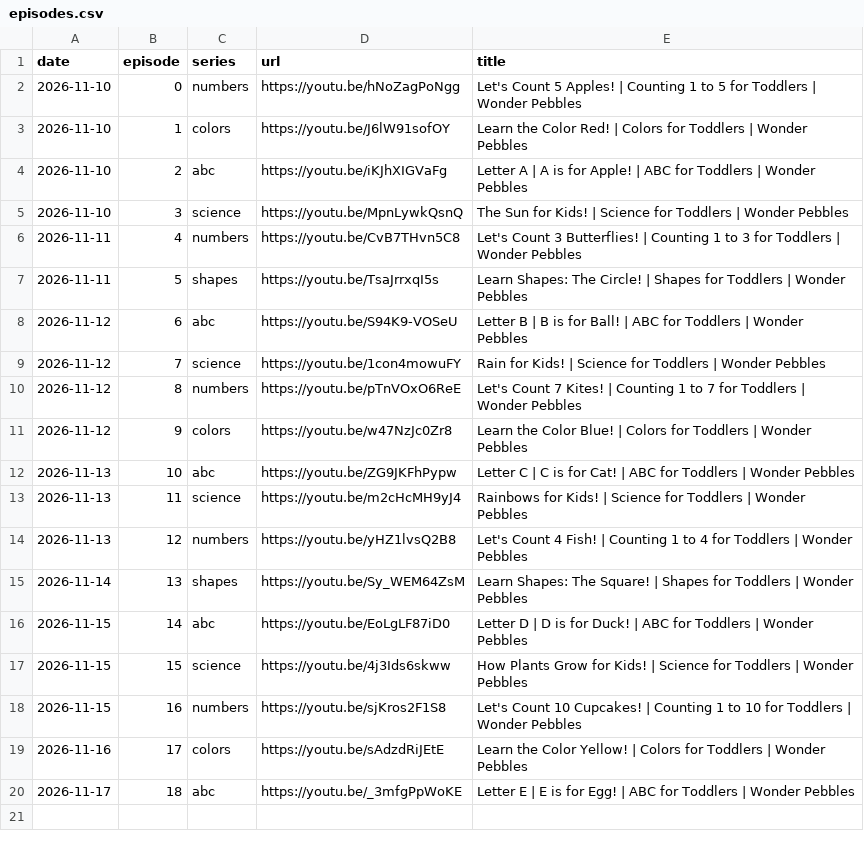
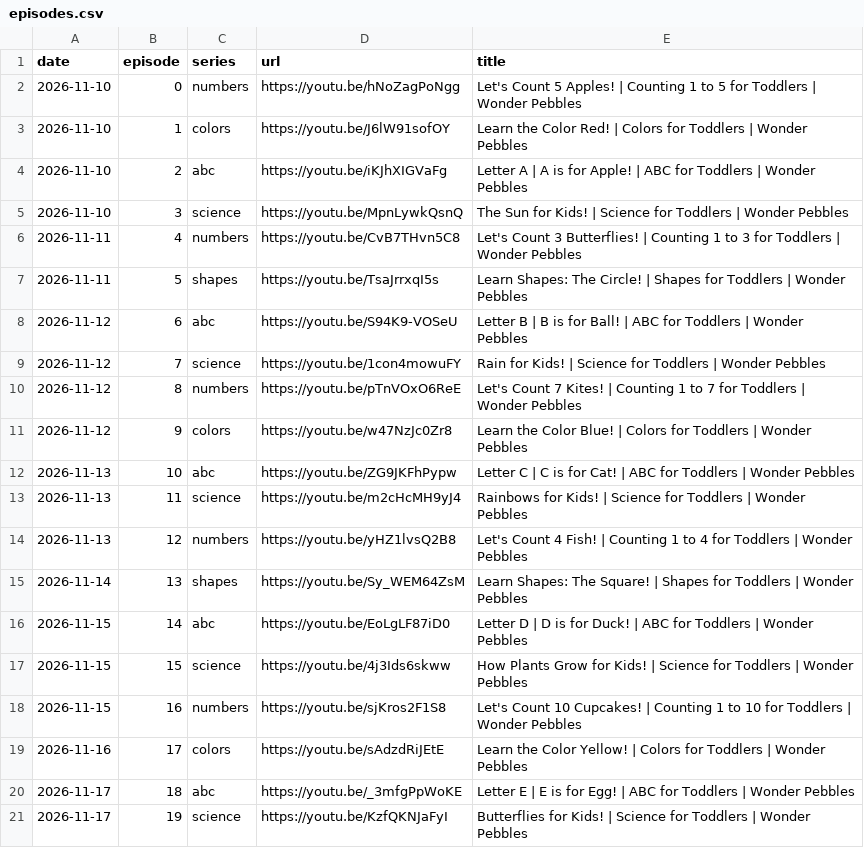
Before and after one commit to dulithalakshan97-commits/wonder-pebbles, a CSV file: episodes.csv, drawn as a sheet.

```diff
--- a/episodes.csv
+++ b/episodes.csv
@@ -20 +20,2 @@ date,episode,series,url,title
 2026-11-17,18,abc,https://youtu.be/_3mfgPpWoKE,"Letter E | E is for Egg! | ABC for Toddlers | Wonder Pebbles"
+2026-11-17,19,science,https://youtu.be/KzfQKNJaFyI,"Butterflies for Kids! | Science for Toddlers | Wonder Pebbles"
```
